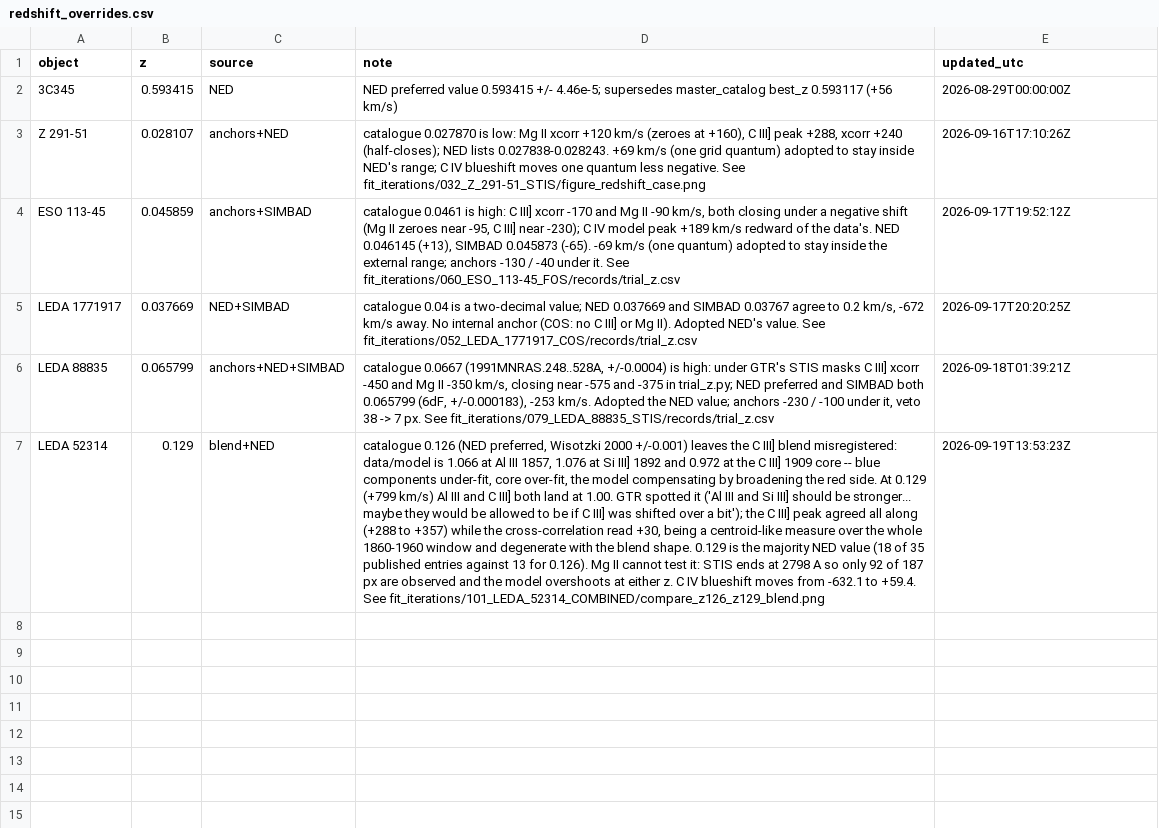
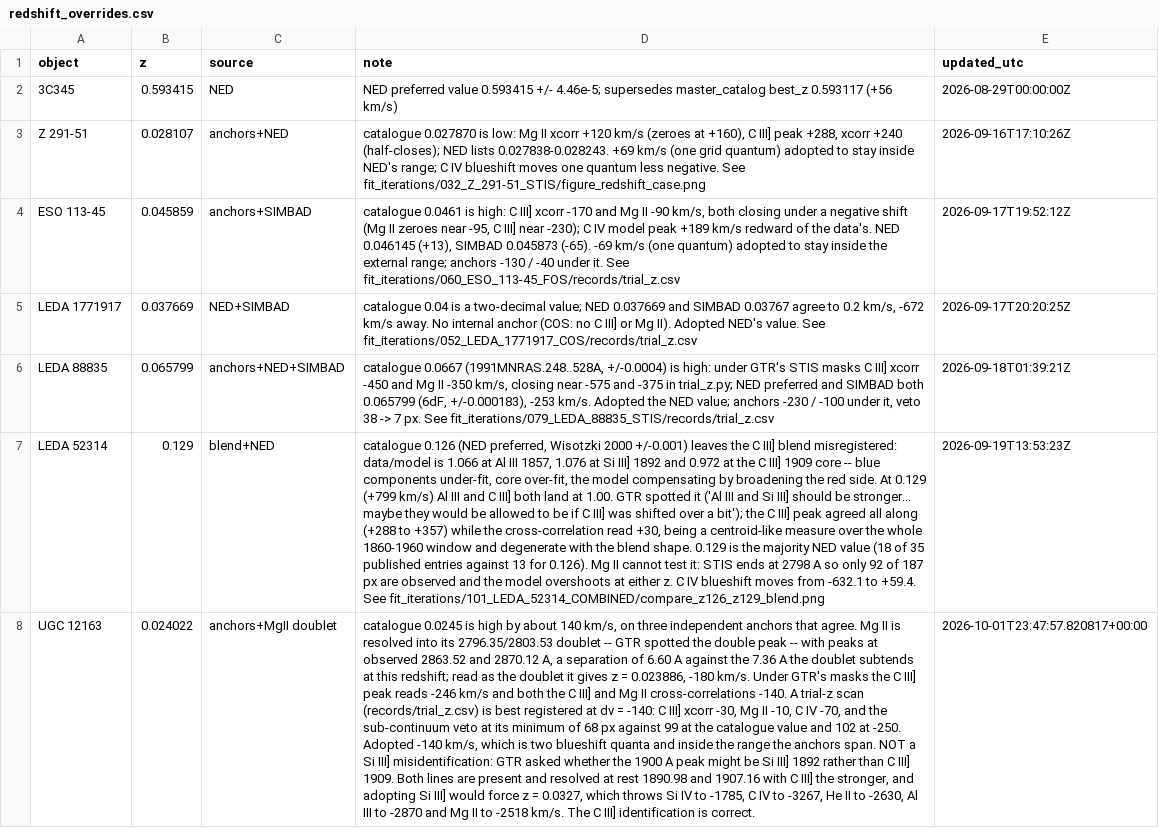
Before and after one commit to gtrichards/HST-Paper, a CSV file: ica/redshift_overrides.csv, drawn as a sheet; only a part is shown; the diff covers the shown part only; the diff names each change by its address in the sheet, - before the commit and + after, or states it on an @@ line.

```diff
--- a/ica/redshift_overrides.csv
+++ b/ica/redshift_overrides.csv
+row 8: UGC 12163 | 0.024022 | anchors+MgII doublet | catalogue 0.0245 is high by about 140 km/s, on three independent anchors that agree. Mg II is resolved into its 2796.35/2803.53 doublet -- GTR spotted the double peak -- with peaks at observed 2863.52 and 2870.12 A, a separation of 6.60 A against the 7.36 A the doublet subtends at this redshift; read as the doublet it gives z = 0.023886, -180 km/s. Under GTR's masks the C III] peak reads -246 km/s and both the C III] and Mg II cross-correlations -140. A trial-z scan (records/trial_z.csv) is best registered at dv = -140: C III] xcorr -30, Mg II -10, C IV -70, and the sub-continuum veto at its minimum of 68 px against 99 at the catalogue value and 102 at -250. Adopted -140 km/s, which is two blueshift quanta and inside the range the anchors span. NOT a Si III] misidentification: GTR asked whether the 1900 A peak might be Si III] 1892 rather than C III] 1909. Both lines are present and resolved at rest 1890.98 and 1907.16 with C III] the stronger, and adopting Si III] would force z = 0.0327, which throws Si IV to -1785, C IV to -3267, He II to -2630, Al III to -2870 and Mg II to -2518 km/s. The C III] identification is correct. | 2026-10-01T23:47:57.820817+00:00
```
Also changed, not shown: 2 added rows elsewhere in this file, 1 other file.
